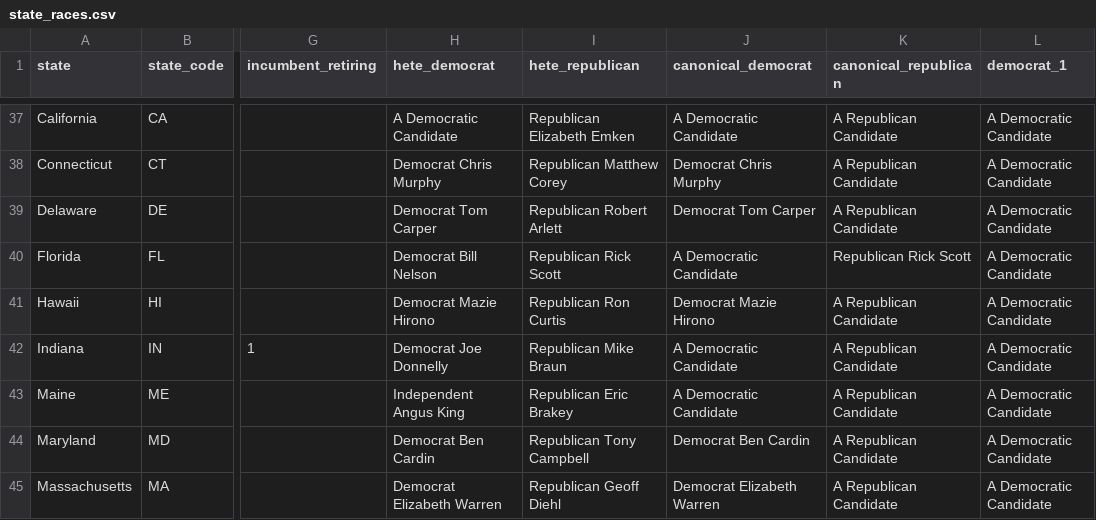
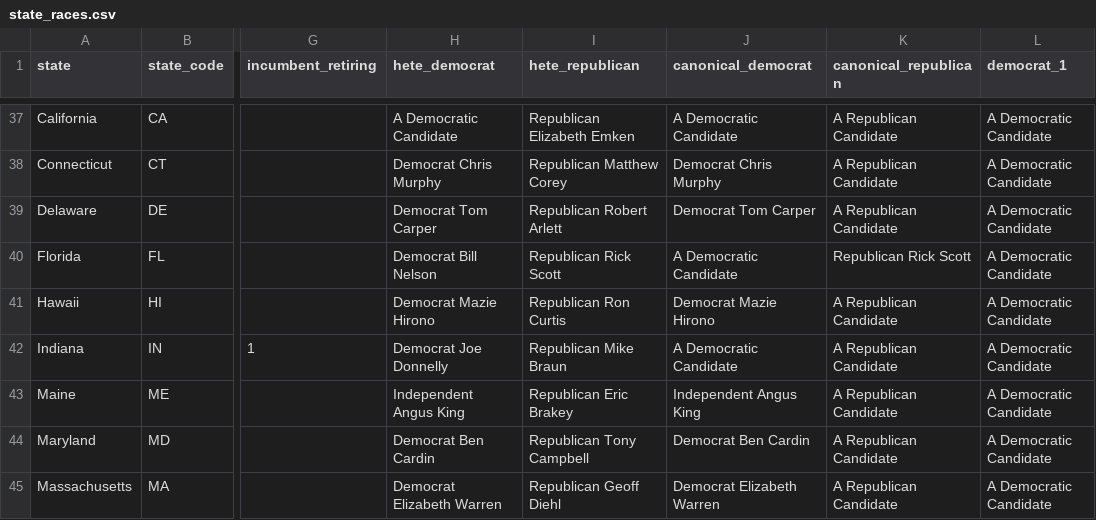
Before and after one commit to carnival-farmer/data, a CSV file: v2/state_races.csv, drawn as a sheet; only a part is shown, gaps mark what is left out; the diff names each change by its address in the sheet, - before the commit and + after, or states it on an @@ line.

Commit message:
Updating data

```diff
--- a/v2/state_races.csv
+++ b/v2/state_races.csv
-J43 (canonical_democrat): A Democratic Candidate
+J43 (canonical_democrat): Independent Angus King
```
